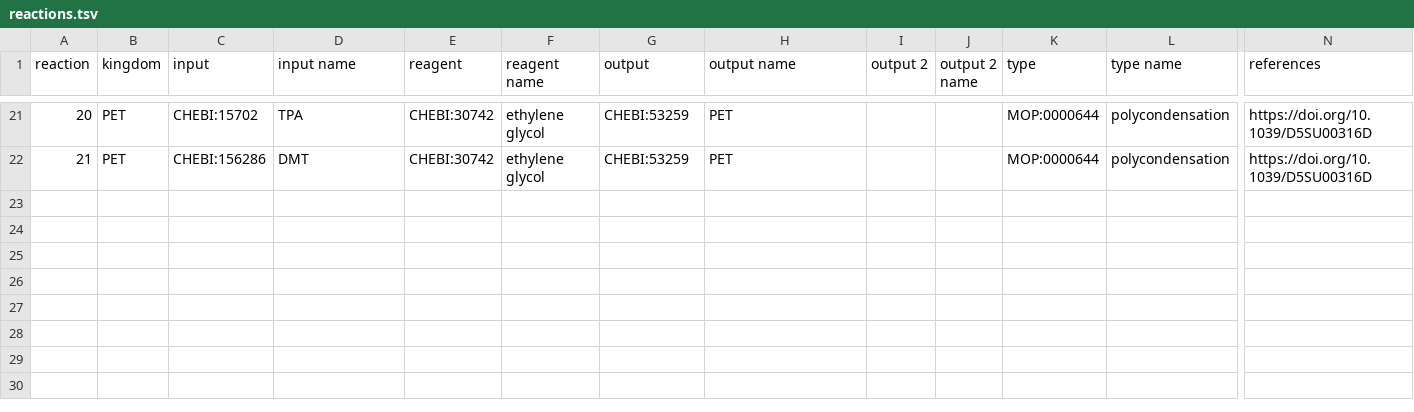
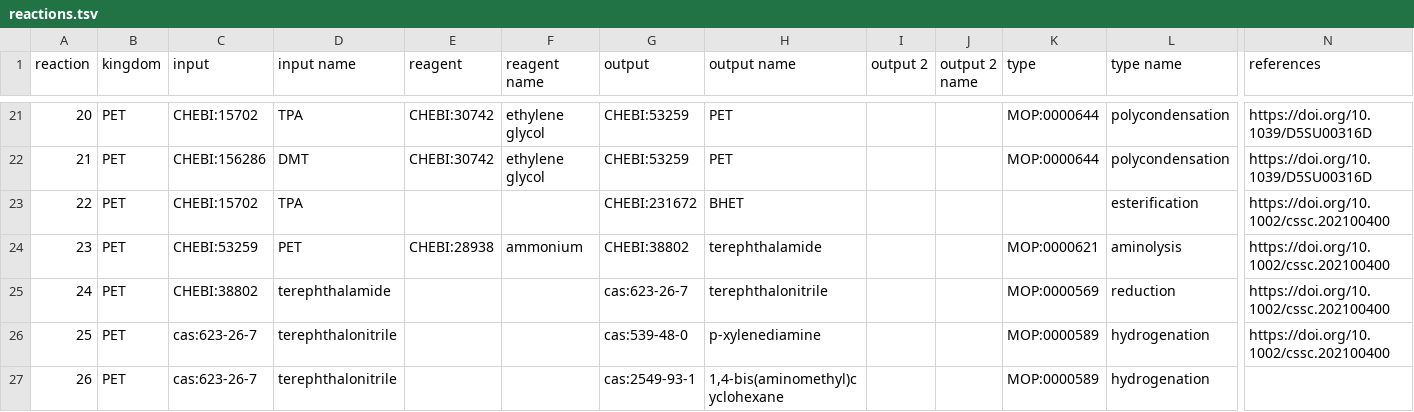
Before and after one commit to catalaix/catalaix-kg, a TSV file: reactions.tsv, drawn as a sheet; only a part is shown, gaps mark what is left out; rows hold the shown columns only; the diff names each change by its address in the sheet, - before the commit and + after, or states it on an @@ line.

```diff
--- a/reactions.tsv
+++ b/reactions.tsv
+row 23: 22 | PET | CHEBI:15702 | TPA |  |  | CHEBI:231672 | BHET |  |  |  | esterification | https://doi.org/10.1002/cssc.202100400
+row 24: 23 | PET | CHEBI:53259 | PET | CHEBI:28938 | ammonium | CHEBI:38802 | terephthalamide |  |  | MOP:0000621 | aminolysis | https://doi.org/10.1002/cssc.202100400
+row 25: 24 | PET | CHEBI:38802 | terephthalamide |  |  | cas:623-26-7 | terephthalonitrile |  |  | MOP:0000569 | reduction | https://doi.org/10.1002/cssc.202100400
+row 26: 25 | PET | cas:623-26-7 | terephthalonitrile |  |  | cas:539-48-0 | p-xylenediamine |  |  | MOP:0000589 | hydrogenation | https://doi.org/10.1002/cssc.202100400
+row 27: 26 | PET | cas:623-26-7 | terephthalonitrile |  |  | cas:2549-93-1 | 1,4-bis(aminomethyl)cyclohexane |  |  | MOP:0000589 | hydrogenation
```
Also changed, not shown: conditions.tsv, 2 other files.
